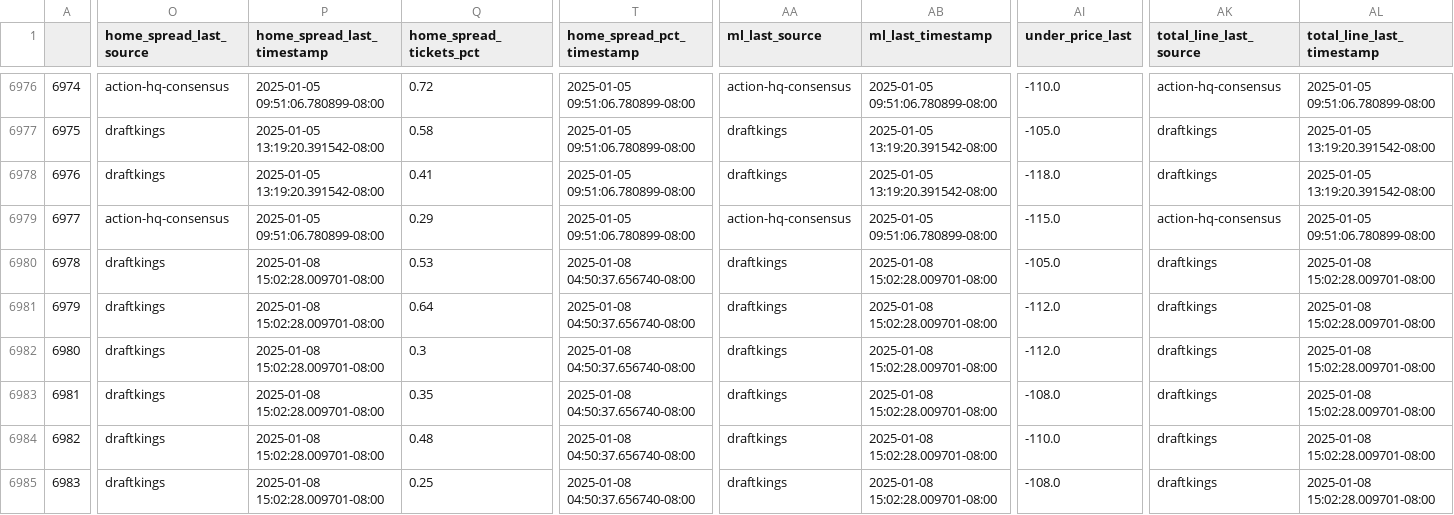
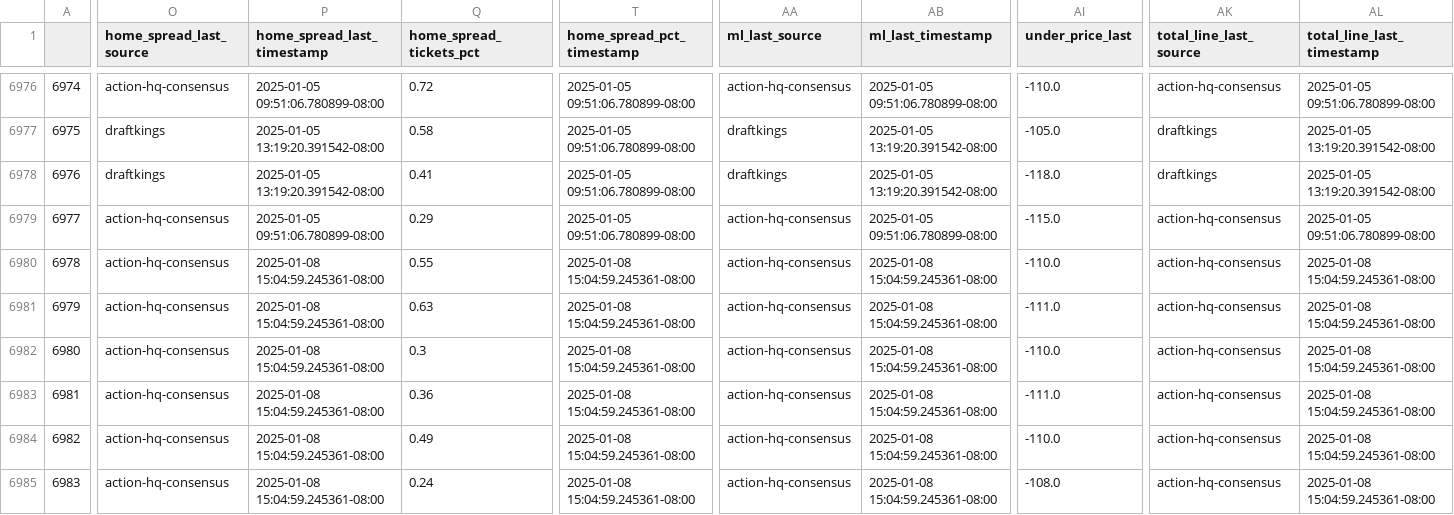
Before and after one commit to greerreNFL/nfelomarket_data, a CSV file: Data/lines.csv, drawn as a sheet; only a part is shown, gaps mark what is left out; the diff covers the shown part only; the diff names each change by its address in the sheet, - before the commit and + after, or states it on an @@ line.

```diff
--- a/Data/lines.csv
+++ b/Data/lines.csv
-O6980:O6985 (home_spread_last_source): draftkings
+O6980:O6985 (home_spread_last_source): action-hq-consensus
-P6980:P6985 (home_spread_last_timestamp): 2025-01-08 15:02:28.009701-08:00
+P6980:P6985 (home_spread_last_timestamp): 2025-01-08 15:04:59.245361-08:00
-Q6980 (home_spread_tickets_pct): 0.53
+Q6980 (home_spread_tickets_pct): 0.55
-T6980:T6985 (home_spread_pct_timestamp): 2025-01-08 04:50:37.656740-08:00
+T6980:T6985 (home_spread_pct_timestamp): 2025-01-08 15:04:59.245361-08:00
-AA6980:AA6985 (ml_last_source): draftkings
+AA6980:AA6985 (ml_last_source): action-hq-consensus
-AB6980:AB6985 (ml_last_timestamp): 2025-01-08 15:02:28.009701-08:00
+AB6980:AB6985 (ml_last_timestamp): 2025-01-08 15:04:59.245361-08:00
-AI6980 (under_price_last): -105.0
+AI6980 (under_price_last): -110.0
-AK6980:AK6985 (total_line_last_source): draftkings
+AK6980:AK6985 (total_line_last_source): action-hq-consensus
-AL6980:AL6985 (total_line_last_timestamp): 2025-01-08 15:02:28.009701-08:00
+AL6980:AL6985 (total_line_last_timestamp): 2025-01-08 15:04:59.245361-08:00
-Q6981 (home_spread_tickets_pct): 0.64
+Q6981 (home_spread_tickets_pct): 0.63
-AI6981 (under_price_last): -112.0
+AI6981 (under_price_last): -111.0
-AI6982 (under_price_last): -112.0
+AI6982 (under_price_last): -110.0
-Q6983 (home_spread_tickets_pct): 0.35
+Q6983 (home_spread_tickets_pct): 0.36
-AI6983 (under_price_last): -108.0
+AI6983 (under_price_last): -111.0
-Q6984 (home_spread_tickets_pct): 0.48
+Q6984 (home_spread_tickets_pct): 0.49
-Q6985 (home_spread_tickets_pct): 0.25
+Q6985 (home_spread_tickets_pct): 0.24
```
Also changed, not shown: 16 edited cells elsewhere in this file.
